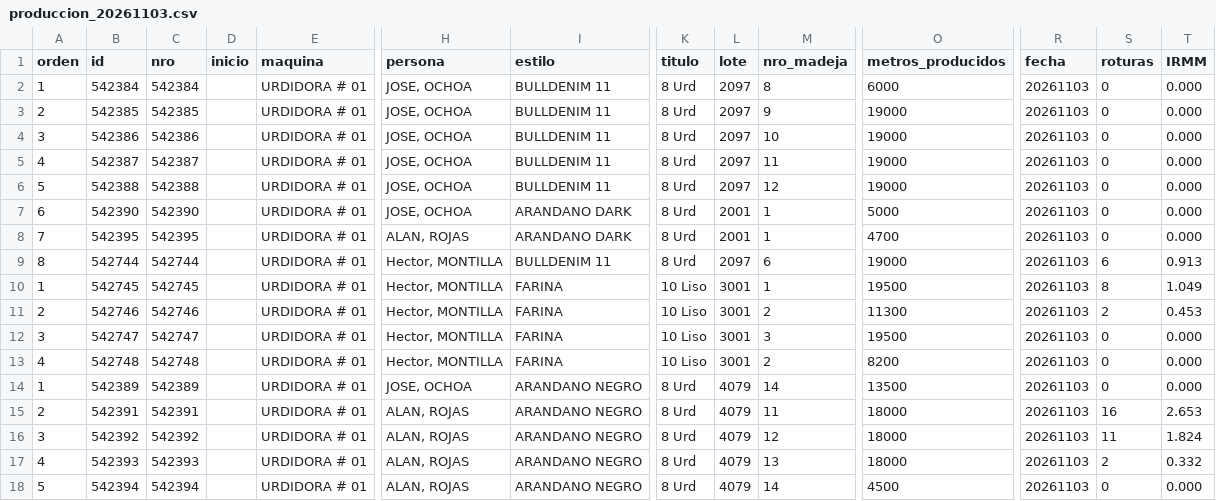
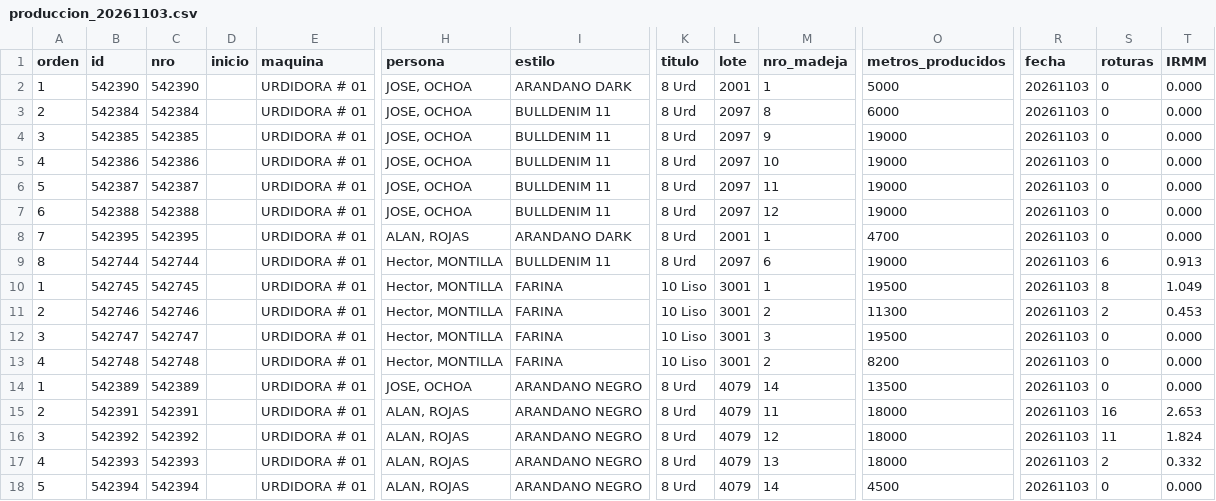
Before and after one commit to fherross3-ops/PH_urdido, a CSV file: data/produccion_20261103.csv, drawn as a sheet; only a part is shown, gaps mark what is left out; removed rows and columns are numbered as before the commit, all else as after; rows hold the shown columns only; the diff names each change by its address in the sheet, - before the commit and + after, or states it on an @@ line.

```diff
--- a/data/produccion_20261103.csv
+++ b/data/produccion_20261103.csv
+row 2: 1 | 542390 | 542390 |  | URDIDORA # 01 | JOSE, OCHOA | ARANDANO DARK | 8 Urd | 2001 | 1 | 5000 | 20261103 | 0 | 0.000
-A3 (orden): 1
+A3 (orden): 2
-A4 (orden): 2
+A4 (orden): 3
-A5 (orden): 3
+A5 (orden): 4
-A6 (orden): 4
+A6 (orden): 5
-A7 (orden): 5
+A7 (orden): 6
-row 7: 6 | 542390 | 542390 |  | URDIDORA # 01 | JOSE, OCHOA | ARANDANO DARK | 8 Urd | 2001 | 1 | 5000 | 20261103 | 0 | 0.000
```
Also changed, not shown: data/produccion_20261101.csv, data/produccion_20261102.csv, 14 other files.
